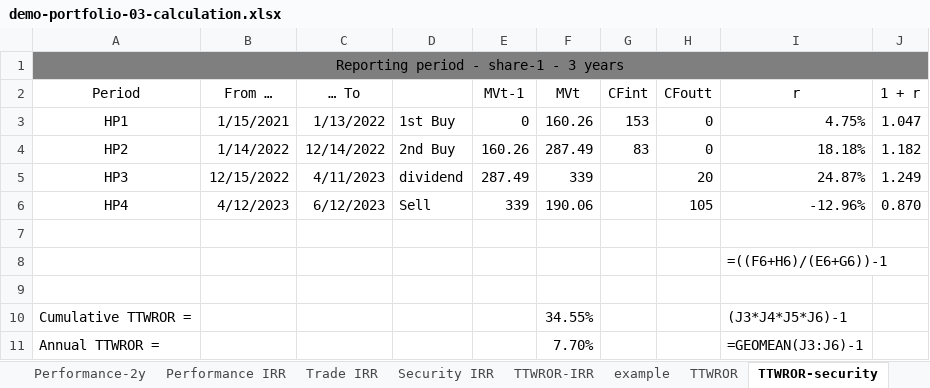
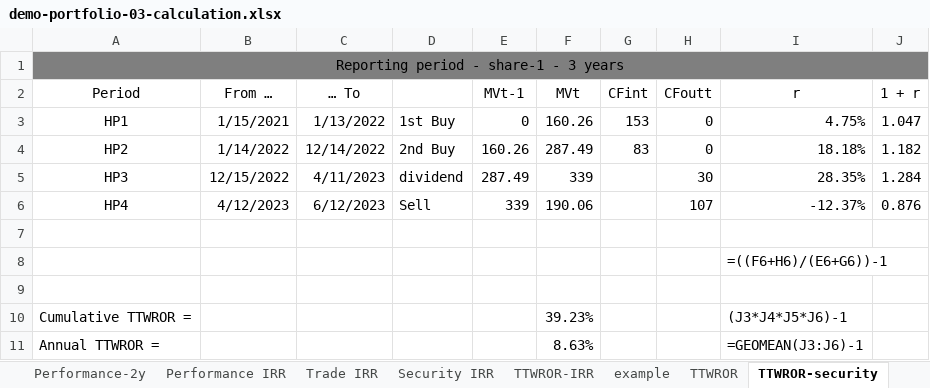
Before and after one commit to portfolio-performance/portfolio-help, an Excel workbook: docs/en/assets/demo-portfolio-03-calculation.xlsx, sheet TTWROR-security, drawn as a sheet; values as stored, in another font and other column widths than the file's, no borders; charts and pictures not drawn; the diff names each change by its address in the sheet, - before the commit and + after, or states it on an @@ line.

```diff
--- a/docs/en/assets/demo-portfolio-03-calculation.xlsx (sheet TTWROR-security)
+++ b/docs/en/assets/demo-portfolio-03-calculation.xlsx (sheet TTWROR-security)
-H5 (CFoutt): 20
+H5 (CFoutt): 30
-I5 (r): 24.87%
+I5 (r): 28.35%
-J5 (1 + r): 1.249
+J5 (1 + r): 1.284
-H6 (CFoutt): 105
+H6 (CFoutt): 107
-I6 (r): -12.96%
+I6 (r): -12.37%
-J6 (1 + r): 0.870
+J6 (1 + r): 0.876
-F10 (MVt): 34.55%
+F10 (MVt): 39.23%
-F11 (MVt): 7.70%
+F11 (MVt): 8.63%
```
Also changed, not shown: 2 other files.
